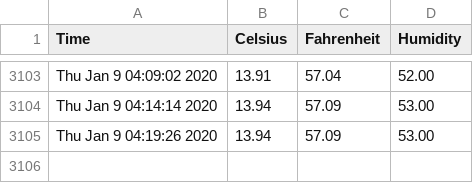
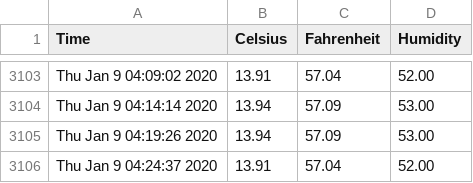
Before and after one commit to hedgespin/sensor_data, a CSV file: sensor_data.csv, drawn as a sheet; only a part is shown, gaps mark what is left out; the diff names each change by its address in the sheet, - before the commit and + after, or states it on an @@ line.

```diff
--- a/sensor_data.csv
+++ b/sensor_data.csv
+row 3106: Thu Jan 9 04:24:37 2020 | 13.91 | 57.04 | 52.00
```
Also changed, not shown: 1 other file.
